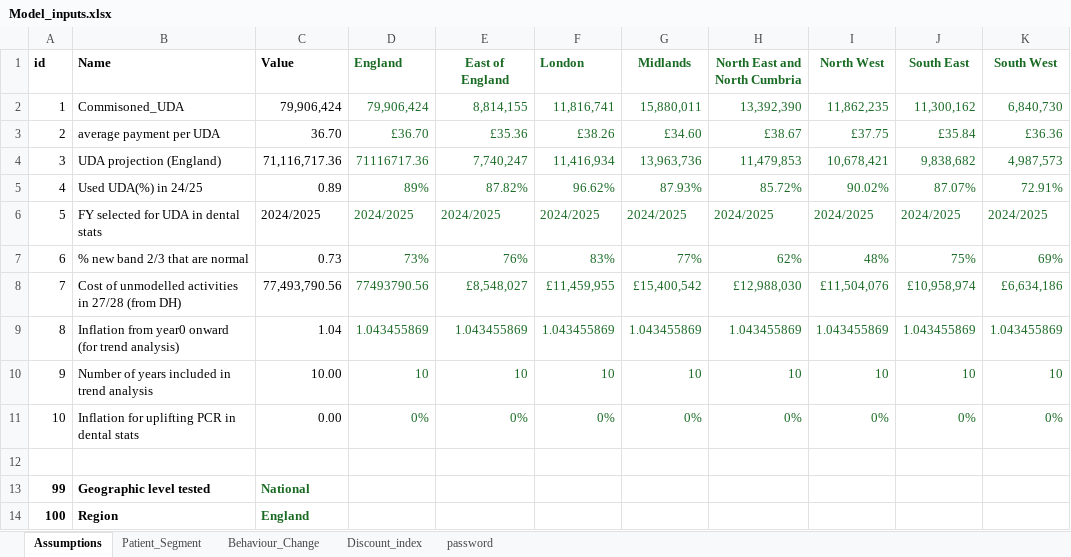
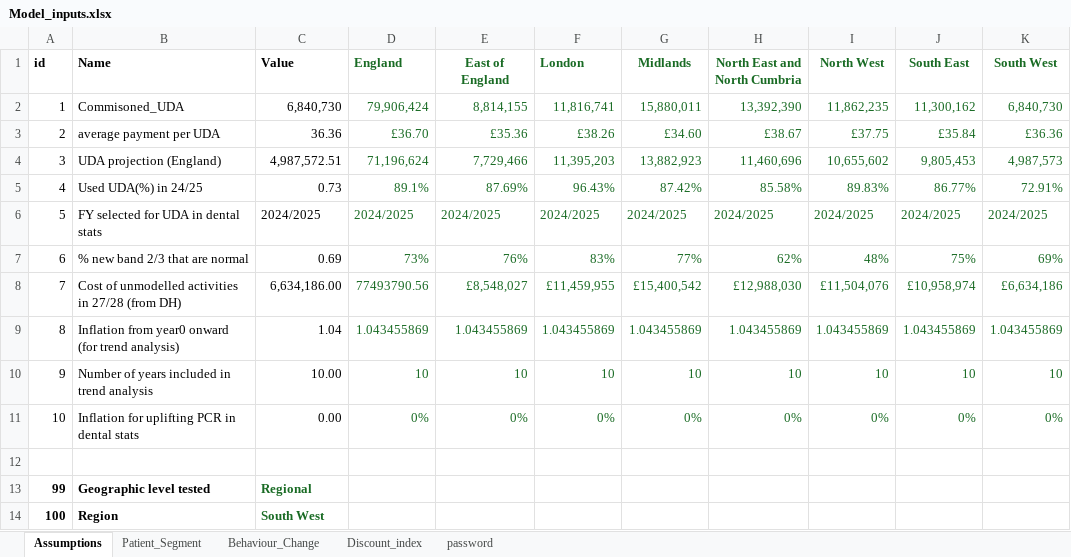
Before and after one commit to JinTongNHS/Dental_Reform_Modelling_2, an Excel workbook: DRM2/Model_inputs.xlsx, sheet Assumptions, drawn as a sheet; only a part is shown; values as stored, in another font and other column widths than the file's, no borders; the diff names each change by its address in the sheet, - before the commit and + after, or states it on an @@ line.

```diff
--- a/DRM2/Model_inputs.xlsx (sheet Assumptions)
+++ b/DRM2/Model_inputs.xlsx (sheet Assumptions)
-C2 (Value): 79,906,424
+C2 (Value): 6,840,730
-C3 (Value): 36.70
+C3 (Value): 36.36
-C4 (Value): 71,116,717.36
+C4 (Value): 4,987,572.51
-D4 (England): 71116717.36
+D4 (England): 71,196,624
-E4 (East of England): 7,740,247
+E4 (East of England): 7,729,466
-F4 (London): 11,416,934
+F4 (London): 11,395,203
-G4 (Midlands): 13,963,736
+G4 (Midlands): 13,882,923
-H4 (North East and North Cumbria): 11,479,853
+H4 (North East and North Cumbria): 11,460,696
-I4 (North West): 10,678,421
+I4 (North West): 10,655,602
-J4 (South East): 9,838,682
+J4 (South East): 9,805,453
-C5 (Value): 0.89
+C5 (Value): 0.73
-D5 (England): 89%
+D5 (England): 89.1%
-E5 (East of England): 87.82%
+E5 (East of England): 87.69%
-F5 (London): 96.62%
+F5 (London): 96.43%
-G5 (Midlands): 87.93%
+G5 (Midlands): 87.42%
-H5 (North East and North Cumbria): 85.72%
+H5 (North East and North Cumbria): 85.58%
-I5 (North West): 90.02%
+I5 (North West): 89.83%
-J5 (South East): 87.07%
+J5 (South East): 86.77%
-C7 (Value): 0.73
+C7 (Value): 0.69
-C8 (Value): 77,493,790.56
+C8 (Value): 6,634,186.00
-C13 (Value): National
+C13 (Value): Regional
-C14 (Value): England
+C14 (Value): South West
```
Also changed, not shown: sheet Patient_Segment, formulas that keep their value, 4 other files.
